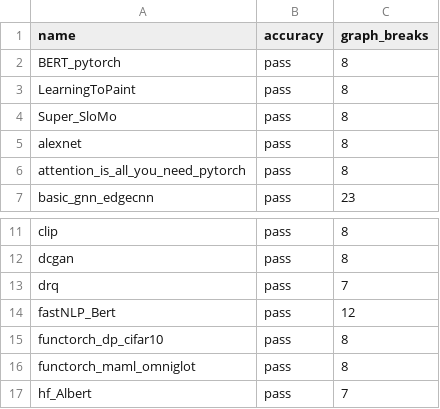
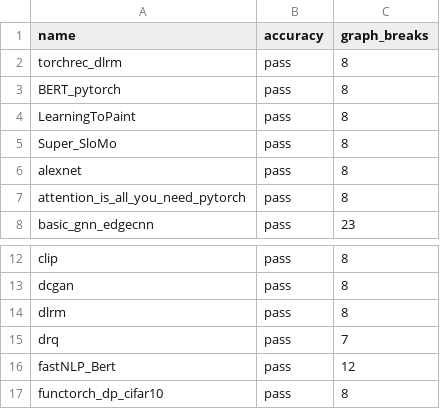
Before and after one commit to AaronWang04/pytorch, a CSV file: benchmarks/dynamo/ci_expected_accuracy/inductor_torchbench_training.csv, drawn as a sheet; only a part is shown, gaps mark what is left out; the shorter side is filled out with more unchanged rows.

```diff
--- a/benchmarks/dynamo/ci_expected_accuracy/inductor_torchbench_training.csv
+++ b/benchmarks/dynamo/ci_expected_accuracy/inductor_torchbench_training.csv
@@ -1,2 +1,3 @@
 name,accuracy,graph_breaks
+torchrec_dlrm,pass,8
 BERT_pytorch,pass,8
@@ -12,2 +13,3 @@ clip,pass,8
 dcgan,pass,8
+dlrm,pass,8
 drq,pass,7
```
Also changed, not shown: benchmarks/dynamo/ci_expected_accuracy/inductor_torchbench_dynamic_inference.csv, benchmarks/dynamo/ci_expected_accuracy/inductor_torchbench_dynamic_training.csv, 7 other files.
